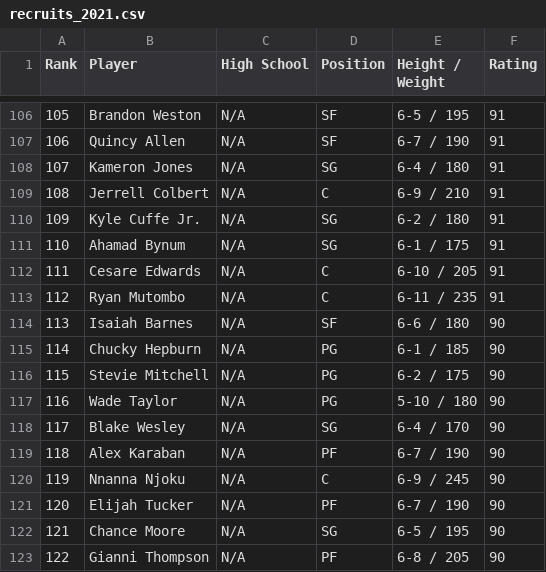
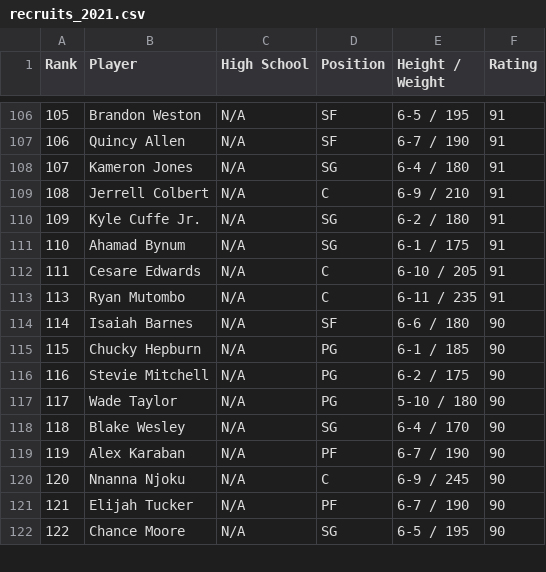
Before and after one commit to joshmccoy2/NCAA_March_Madness, a CSV file: recruits_2021.csv, drawn as a sheet; only a part is shown, gaps mark what is left out; the diff covers the shown part only.

```diff
--- a/recruits_2021.csv
+++ b/recruits_2021.csv
@@ -112,12 +112,11 @@ Rank,Player,High School,Position,Height / Weight,Rating
 111,Cesare Edwards,N/A,C,6-10 / 205,91
-112,Ryan Mutombo,N/A,C,6-11 / 235,91
-113,Isaiah Barnes,N/A,SF,6-6 / 180,90
-114,Chucky Hepburn,N/A,PG,6-1 / 185,90
-115,Stevie Mitchell,N/A,PG,6-2 / 175,90
-116,Wade Taylor,N/A,PG,5-10 / 180,90
-117,Blake Wesley,N/A,SG,6-4 / 170,90
-118,Alex Karaban,N/A,PF,6-7 / 190,90
-119,Nnanna Njoku,N/A,C,6-9 / 245,90
-120,Elijah Tucker,N/A,PF,6-7 / 190,90
-121,Chance Moore,N/A,SG,6-5 / 195,90
-122,Gianni Thompson,N/A,PF,6-8 / 205,90
+113,Ryan Mutombo,N/A,C,6-11 / 235,91
+114,Isaiah Barnes,N/A,SF,6-6 / 180,90
+115,Chucky Hepburn,N/A,PG,6-1 / 185,90
+116,Stevie Mitchell,N/A,PG,6-2 / 175,90
+117,Wade Taylor,N/A,PG,5-10 / 180,90
+118,Blake Wesley,N/A,SG,6-4 / 170,90
+119,Alex Karaban,N/A,PF,6-7 / 190,90
+120,Nnanna Njoku,N/A,C,6-9 / 245,90
+121,Elijah Tucker,N/A,PF,6-7 / 190,90
+122,Chance Moore,N/A,SG,6-5 / 195,90
```
Also changed, not shown: 5 added rows, 4 removed rows and 68 edited cells elsewhere in this file, combined_recruits.csv, recruits_2014.csv, 2 other files.
